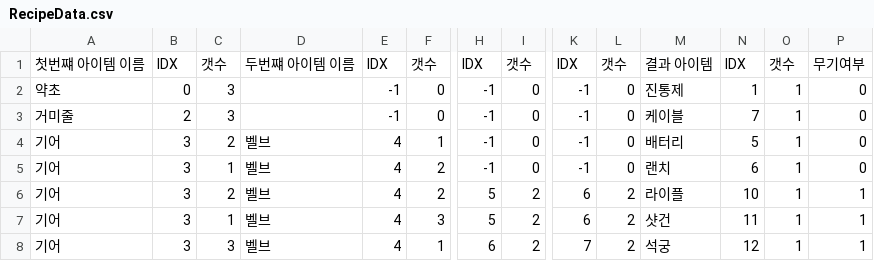
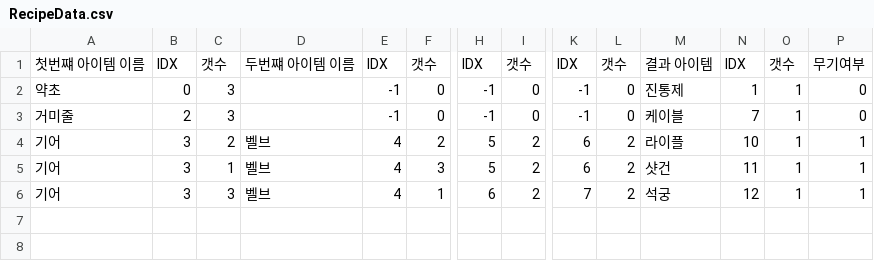
Before and after one commit to KangJiEun01/MonsterSlayer, a CSV file: Assets/Resources/RecipeData.csv, drawn as a sheet; only a part is shown, gaps mark what is left out; rows hold the shown columns only; the diff names each change by its address in the sheet, - before the commit and + after, or states it on an @@ line.

Commit message:
레시피 수정

```diff
--- a/Assets/Resources/RecipeData.csv
+++ b/Assets/Resources/RecipeData.csv
-row 4: 기어 | 3 | 2 | 벨브 | 4 | 1 | -1 | 0 | -1 | 0 | 배터리 | 5 | 1 | 0
-row 5: 기어 | 3 | 1 | 벨브 | 4 | 2 | -1 | 0 | -1 | 0 | 랜치 | 6 | 1 | 0
```
